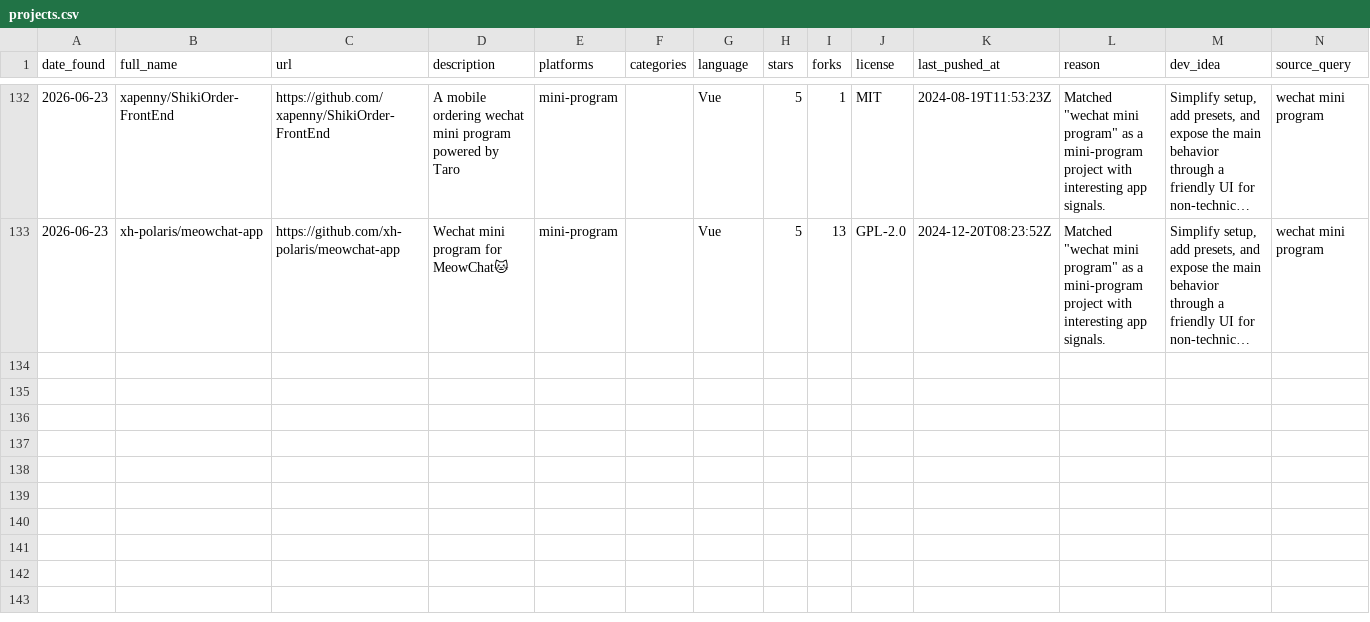
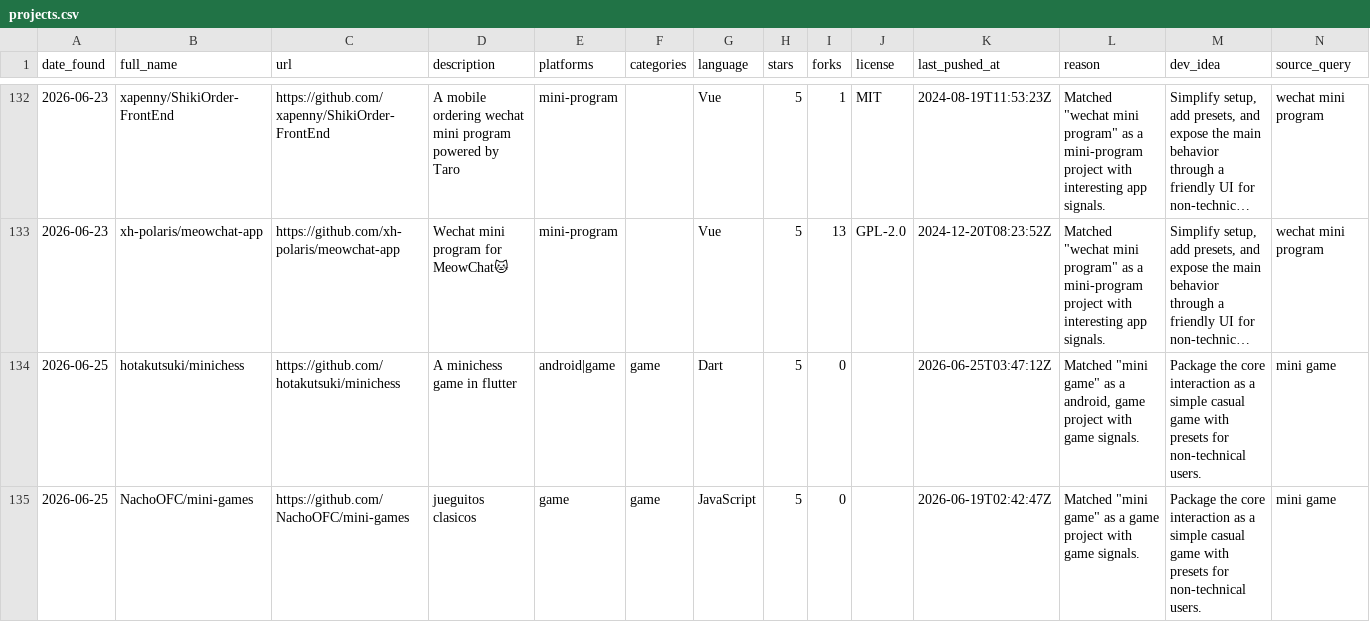
Before and after one commit to Dawsonqw/findProject, a CSV file: data/projects.csv, drawn as a sheet; only a part is shown, gaps mark what is left out; long unchanged cells end in …; the diff names each change by its address in the sheet, - before the commit and + after, or states it on an @@ line.

```diff
--- a/data/projects.csv
+++ b/data/projects.csv
+row 134: 2026-06-25 | hotakutsuki/minichess | https://github.com/hotakutsuki/minichess | A minichess game in flutter | android|game | game | Dart | 5 | 0 |  | 2026-06-25T03:47:12Z | Matched "mini game" as a android, game project with game signals. | Package the core interaction as a simple casual game with presets for non-technical users. | mini game
+row 135: 2026-06-25 | NachoOFC/mini-games | https://github.com/NachoOFC/mini-games | jueguitos clasicos | game | game | JavaScript | 5 | 0 |  | 2026-06-19T02:42:47Z | Matched "mini game" as a game project with game signals. | Package the core interaction as a simple casual game with presets for non-technical users. | mini game
```
Also changed, not shown: 4 other files.
